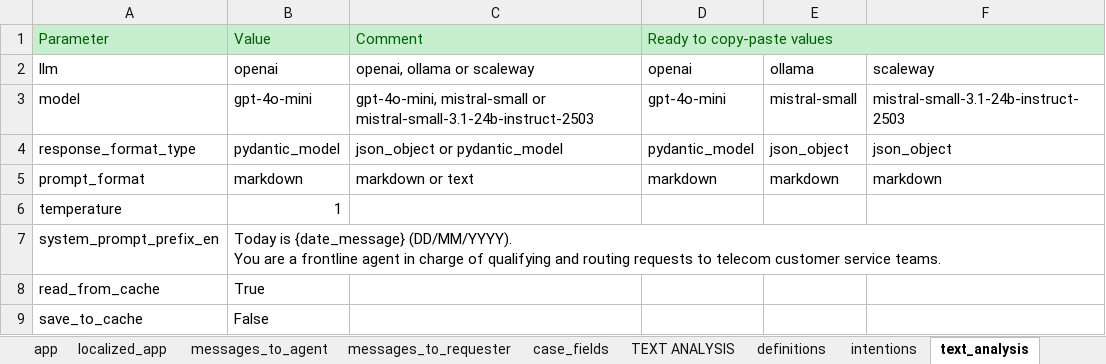
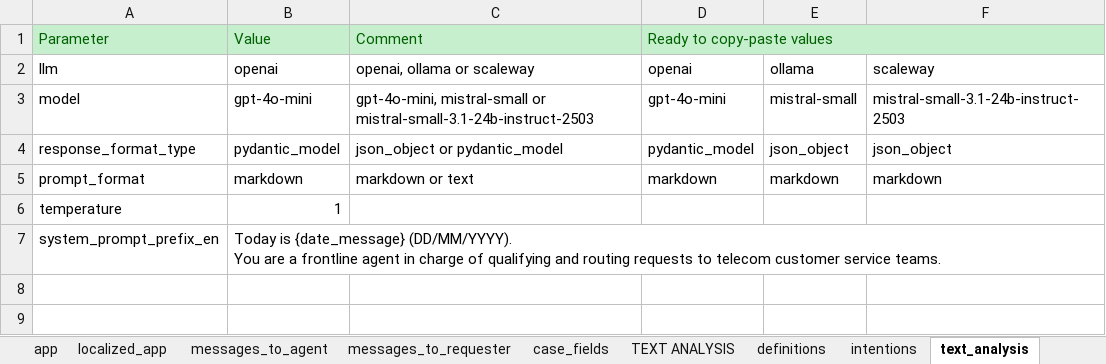
Before and after one commit to athena-ceo/trusted-service, an Excel workbook: apps/conneXion/design_time/appdef_conneXion_ff.xlsx, sheet text_analysis, drawn as a sheet; values as stored, in another font and other column widths than the file's, no borders; the diff names each change by its address in the sheet, - before the commit and + after, or states it on an @@ line.

```diff
--- a/apps/conneXion/design_time/appdef_conneXion_ff.xlsx (sheet text_analysis)
+++ b/apps/conneXion/design_time/appdef_conneXion_ff.xlsx (sheet text_analysis)
-row 8: read_from_cache | True
-row 9: save_to_cache | False
```
Also changed, not shown: sheet localized_app, other sheet tabs, apps/delphes/design_time/appdef_delphes_ff.xlsx, 20 other files.
